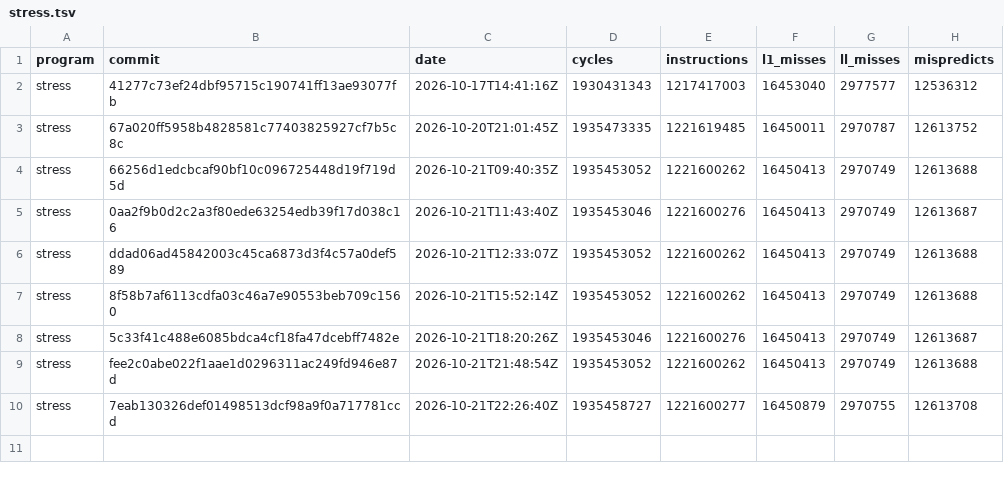
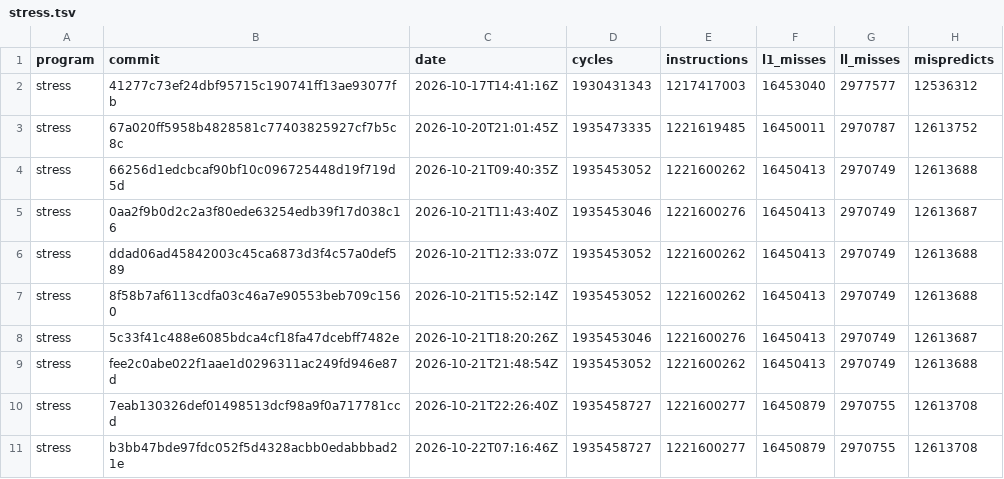
Before and after one commit to zane-lang/compiler, a TSV file: stress.tsv, drawn as a sheet; the diff names each change by its address in the sheet, - before the commit and + after, or states it on an @@ line.

```diff
--- a/stress.tsv
+++ b/stress.tsv
+row 11: stress | b3bb47bde97fdc052f5d4328acbb0edabbbad21e | 2026-10-22T07:16:46Z | 1935458727 | 1221600277 | 16450879 | 2970755 | 12613708
```
Also changed, not shown: latest.tsv, 1 other file.
